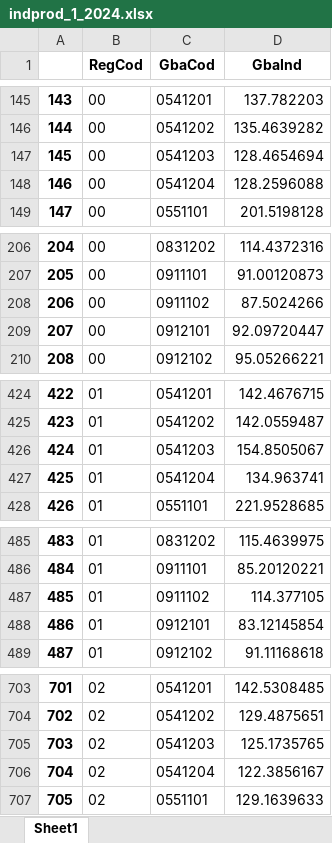
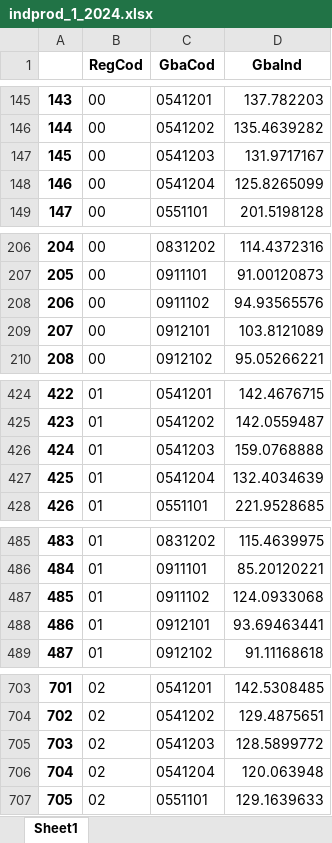
Before and after one commit to ShannonNCM/ComparacionCalculoIPC, an Excel workbook: IPC2024_base2010/indprod_1_2024.xlsx, sheet Sheet1, drawn as a sheet; only a part is shown, gaps mark what is left out; values as stored, in another font and other column widths than the file's, no borders; the diff covers the shown part only; the diff names each change by its address in the sheet, - before the commit and + after, or states it on an @@ line.

```diff
--- a/IPC2024_base2010/indprod_1_2024.xlsx (sheet Sheet1)
+++ b/IPC2024_base2010/indprod_1_2024.xlsx (sheet Sheet1)
-D147 (GbaInd): 128.4654694
+D147 (GbaInd): 131.9717167
-D148 (GbaInd): 128.2596088
+D148 (GbaInd): 125.8265099
-D208 (GbaInd): 87.5024266
+D208 (GbaInd): 94.93565576
-D209 (GbaInd): 92.09720447
+D209 (GbaInd): 103.8121089
-D426 (GbaInd): 154.8505067
+D426 (GbaInd): 159.0768888
-D427 (GbaInd): 134.963741
+D427 (GbaInd): 132.4034639
-D487 (GbaInd): 114.377105
+D487 (GbaInd): 124.0933068
-D488 (GbaInd): 83.12145854
+D488 (GbaInd): 93.69463441
-D705 (GbaInd): 125.1735765
+D705 (GbaInd): 128.5899772
-D706 (GbaInd): 122.3856167
+D706 (GbaInd): 120.063948
```
Also changed, not shown: 76 edited cells elsewhere in this sheet, IPC2024_base2010/imputados.xlsx, IPC2024_base2010/indprod_3_2024.xlsx, 8 other files.
